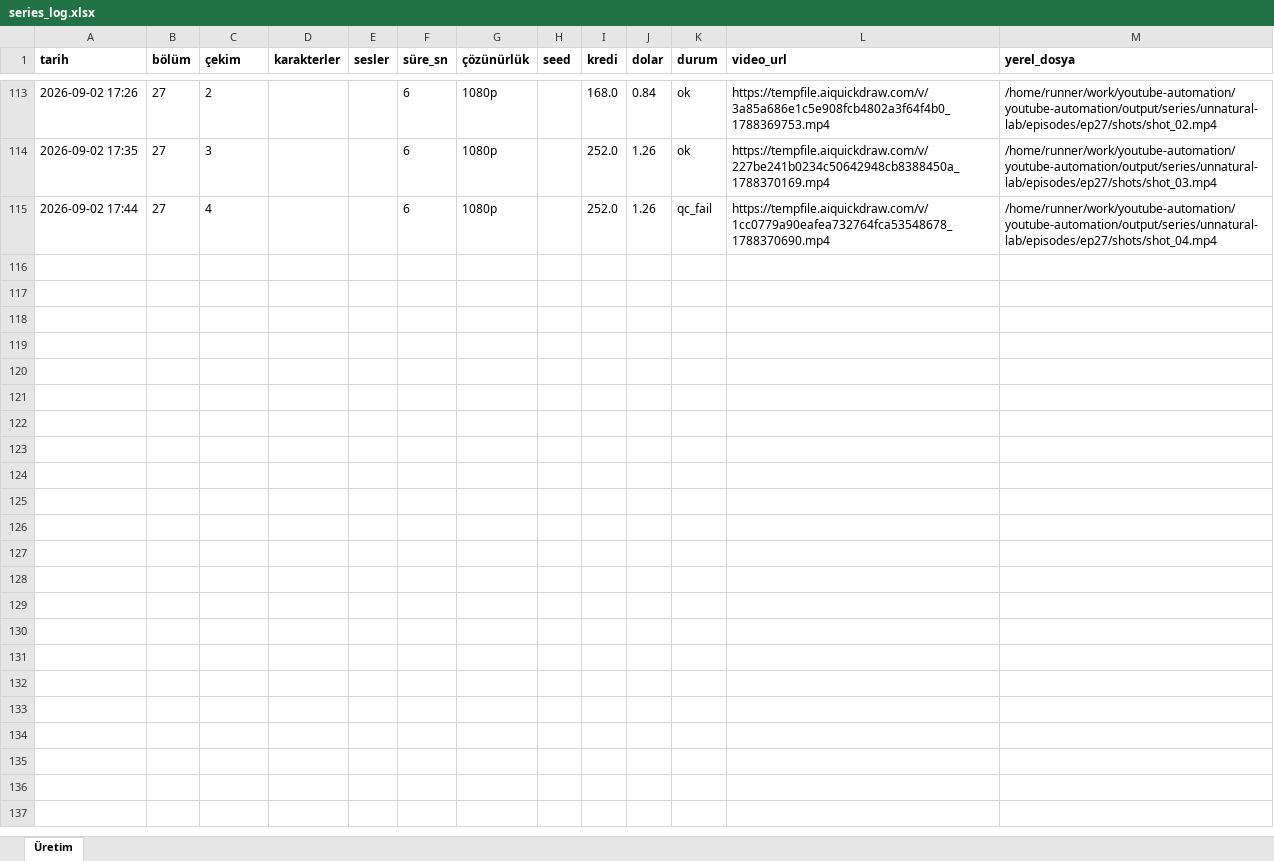
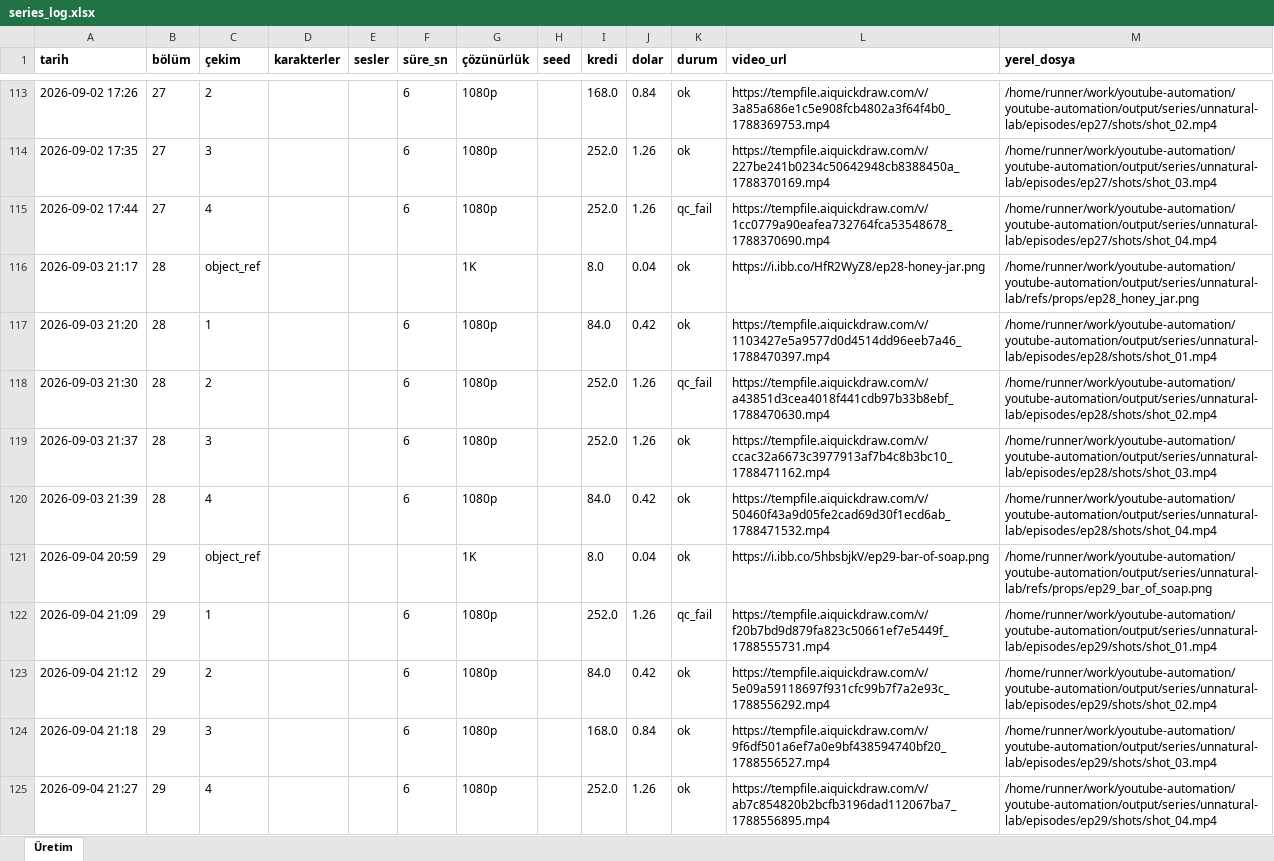
Before and after one commit to Wolkchen00/youtube-automation, an Excel workbook: sentinal_ihsan/unnatural-lab/series_log.xlsx, sheet Üretim, drawn as a sheet; only a part is shown, gaps mark what is left out; values as stored, in another font and other column widths than the file's, no borders; the diff names each change by its address in the sheet, - before the commit and + after, or states it on an @@ line.

```diff
--- a/sentinal_ihsan/unnatural-lab/series_log.xlsx (sheet Üretim)
+++ b/sentinal_ihsan/unnatural-lab/series_log.xlsx (sheet Üretim)
+row 116: 2026-09-03 21:17 | 28 | object_ref |  |  |  | 1K |  | 8.0 | 0.04 | ok | https://i.ibb.co/HfR2WyZ8/ep28-honey-jar.png | /home/runner/work/youtube-automation/youtube-automation/output/series/unnatural-lab/refs/props/ep28_honey_jar.png
+row 117: 2026-09-03 21:20 | 28 | 1 |  |  | 6 | 1080p |  | 84.0 | 0.42 | ok | https://tempfile.aiquickdraw.com/v/1103427e5a9577d0d4514dd96eeb7a46_1788470397.mp4 | /home/runner/work/youtube-automation/youtube-automation/output/series/unnatural-lab/episodes/ep28/shots/shot_01.mp4
+row 118: 2026-09-03 21:30 | 28 | 2 |  |  | 6 | 1080p |  | 252.0 | 1.26 | qc_fail | https://tempfile.aiquickdraw.com/v/a43851d3cea4018f441cdb97b33b8ebf_1788470630.mp4 | /home/runner/work/youtube-automation/youtube-automation/output/series/unnatural-lab/episodes/ep28/shots/shot_02.mp4
+row 119: 2026-09-03 21:37 | 28 | 3 |  |  | 6 | 1080p |  | 252.0 | 1.26 | ok | https://tempfile.aiquickdraw.com/v/ccac32a6673c3977913af7b4c8b3bc10_1788471162.mp4 | /home/runner/work/youtube-automation/youtube-automation/output/series/unnatural-lab/episodes/ep28/shots/shot_03.mp4
+row 120: 2026-09-03 21:39 | 28 | 4 |  |  | 6 | 1080p |  | 84.0 | 0.42 | ok | https://tempfile.aiquickdraw.com/v/50460f43a9d05fe2cad69d30f1ecd6ab_1788471532.mp4 | /home/runner/work/youtube-automation/youtube-automation/output/series/unnatural-lab/episodes/ep28/shots/shot_04.mp4
+row 121: 2026-09-04 20:59 | 29 | object_ref |  |  |  | 1K |  | 8.0 | 0.04 | ok | https://i.ibb.co/5hbsbjkV/ep29-bar-of-soap.png | /home/runner/work/youtube-automation/youtube-automation/output/series/unnatural-lab/refs/props/ep29_bar_of_soap.png
+row 122: 2026-09-04 21:09 | 29 | 1 |  |  | 6 | 1080p |  | 252.0 | 1.26 | qc_fail | https://tempfile.aiquickdraw.com/v/f20b7bd9d879fa823c50661ef7e5449f_1788555731.mp4 | /home/runner/work/youtube-automation/youtube-automation/output/series/unnatural-lab/episodes/ep29/shots/shot_01.mp4
+row 123: 2026-09-04 21:12 | 29 | 2 |  |  | 6 | 1080p |  | 84.0 | 0.42 | ok | https://tempfile.aiquickdraw.com/v/5e09a59118697f931cfc99b7f7a2e93c_1788556292.mp4 | /home/runner/work/youtube-automation/youtube-automation/output/series/unnatural-lab/episodes/ep29/shots/shot_02.mp4
+row 124: 2026-09-04 21:18 | 29 | 3 |  |  | 6 | 1080p |  | 168.0 | 0.84 | ok | https://tempfile.aiquickdraw.com/v/9f6df501a6ef7a0e9bf438594740bf20_1788556527.mp4 | /home/runner/work/youtube-automation/youtube-automation/output/series/unnatural-lab/episodes/ep29/shots/shot_03.mp4
+row 125: 2026-09-04 21:27 | 29 | 4 |  |  | 6 | 1080p |  | 252.0 | 1.26 | ok | https://tempfile.aiquickdraw.com/v/ab7c854820b2bcfb3196dad112067ba7_1788556895.mp4 | /home/runner/work/youtube-automation/youtube-automation/output/series/unnatural-lab/episodes/ep29/shots/shot_04.mp4
```
Also changed, not shown: 7 other files.
